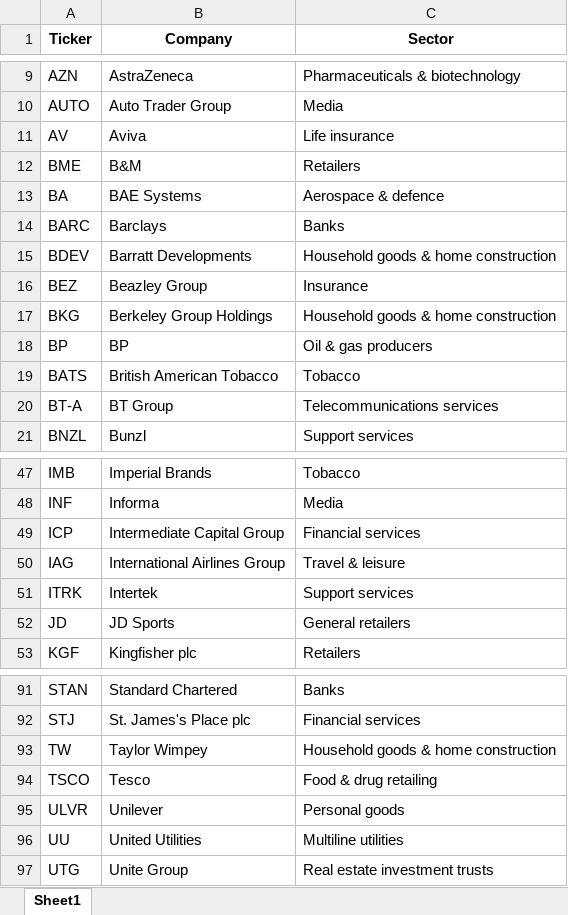
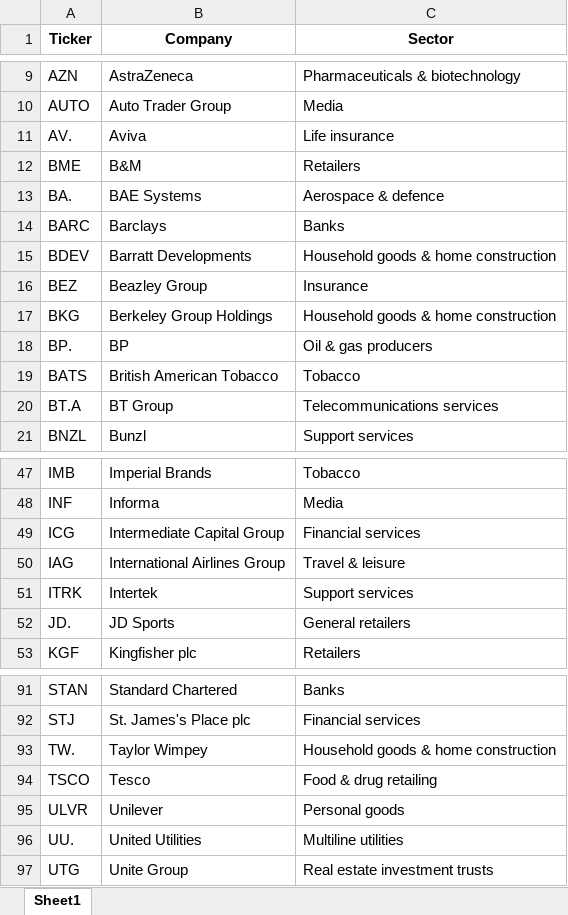
Before and after one commit to maxruffo/XLSX_Data_Stock_Crypto_Data, an Excel workbook: data/stocks/~index_ticker_list/europe/ftse_100_tickers.xlsx, sheet Sheet1, drawn as a sheet; only a part is shown, gaps mark what is left out; values as stored, in another font and other column widths than the file's, no borders; the diff covers the shown part only; the diff names each change by its address in the sheet, - before the commit and + after, or states it on an @@ line.

```diff
--- a/data/stocks/~index_ticker_list/europe/ftse_100_tickers.xlsx (sheet Sheet1)
+++ b/data/stocks/~index_ticker_list/europe/ftse_100_tickers.xlsx (sheet Sheet1)
-A11 (Ticker): AV
+A11 (Ticker): AV.
-A13 (Ticker): BA
+A13 (Ticker): BA.
-A18 (Ticker): BP
+A18 (Ticker): BP.
-A20 (Ticker): BT-A
+A20 (Ticker): BT.A
-A49 (Ticker): ICP
+A49 (Ticker): ICG
-A52 (Ticker): JD
+A52 (Ticker): JD.
-A93 (Ticker): TW
+A93 (Ticker): TW.
-A96 (Ticker): UU
+A96 (Ticker): UU.
```
Also changed, not shown: 3 edited cells elsewhere in this sheet, data/stocks/~index_ticker_list/europe/cac_40_tickers.xlsx, data/stocks/~index_ticker_list/europe/dax_tickers.xlsx, 4 other files.
